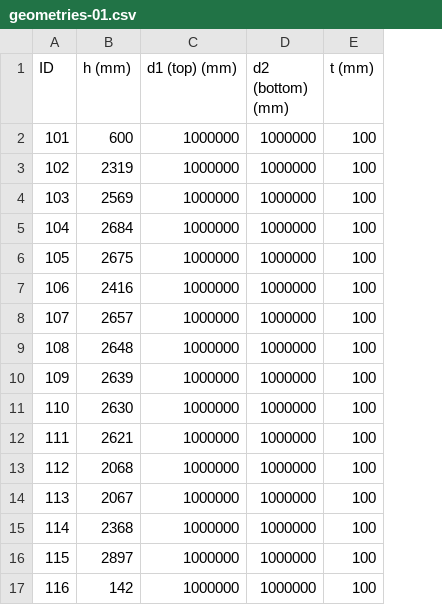
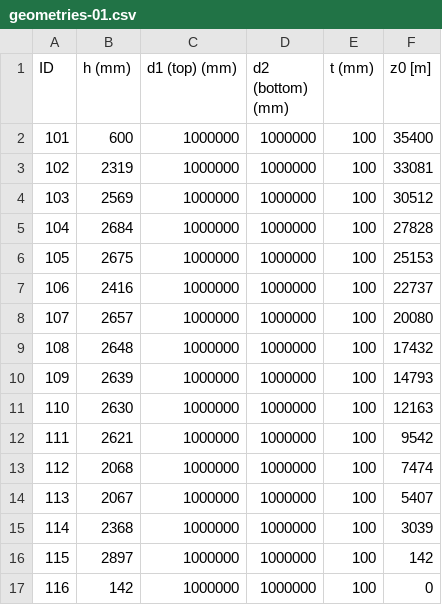
Before and after one commit to c-m-17/FYP-2024, a CSV file: inputs/geometries-01.csv, drawn as a sheet; the diff names each change by its address in the sheet, - before the commit and + after, or states it on an @@ line.

```diff
--- a/inputs/geometries-01.csv
+++ b/inputs/geometries-01.csv
+column F (z0 [m]), rows 2-17: 35400 | 33081 | 30512 | 27828 | 25153 | 22737 | 20080 | 17432 | 14793 | 12163 | 9542 | 7474 | 5407 | 3039 | 142 | 0
```
Also changed, not shown: inputs/geometries-02.csv, inputs/geometries-03.csv, 4 other files.
